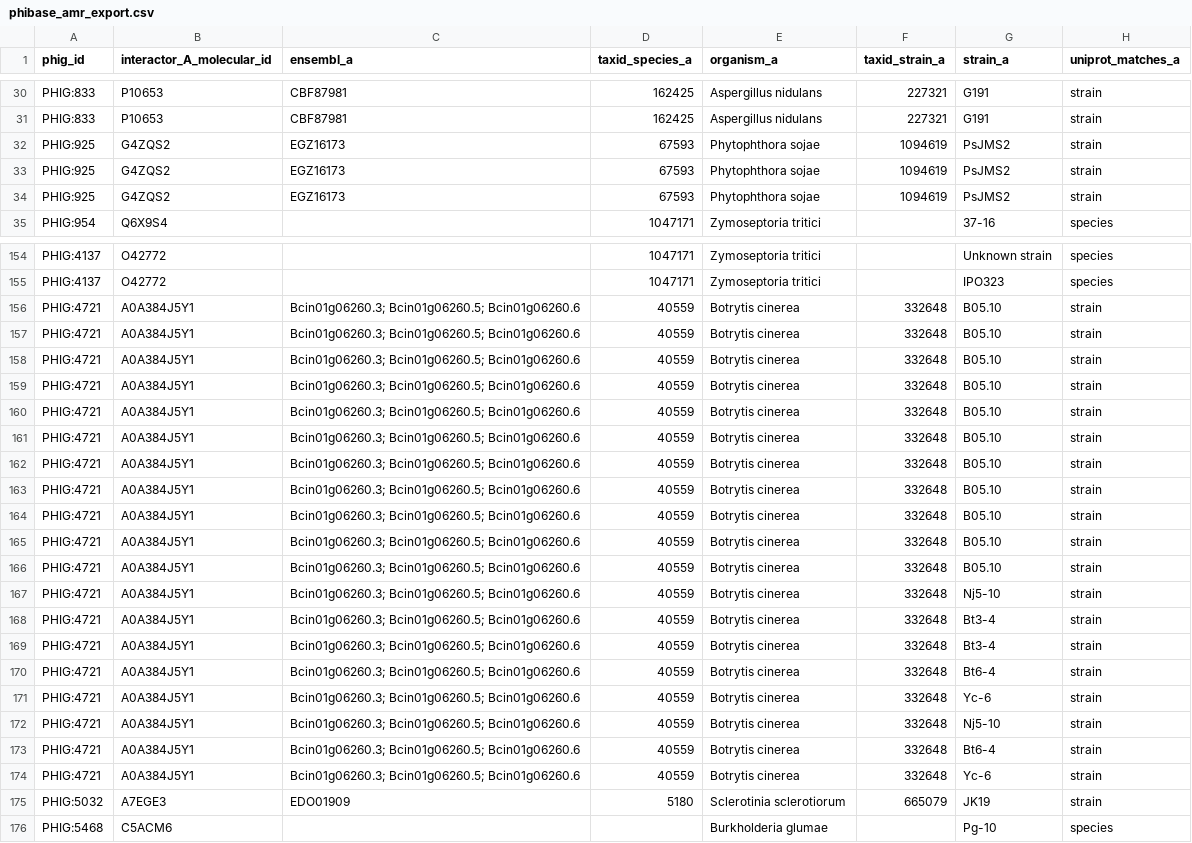
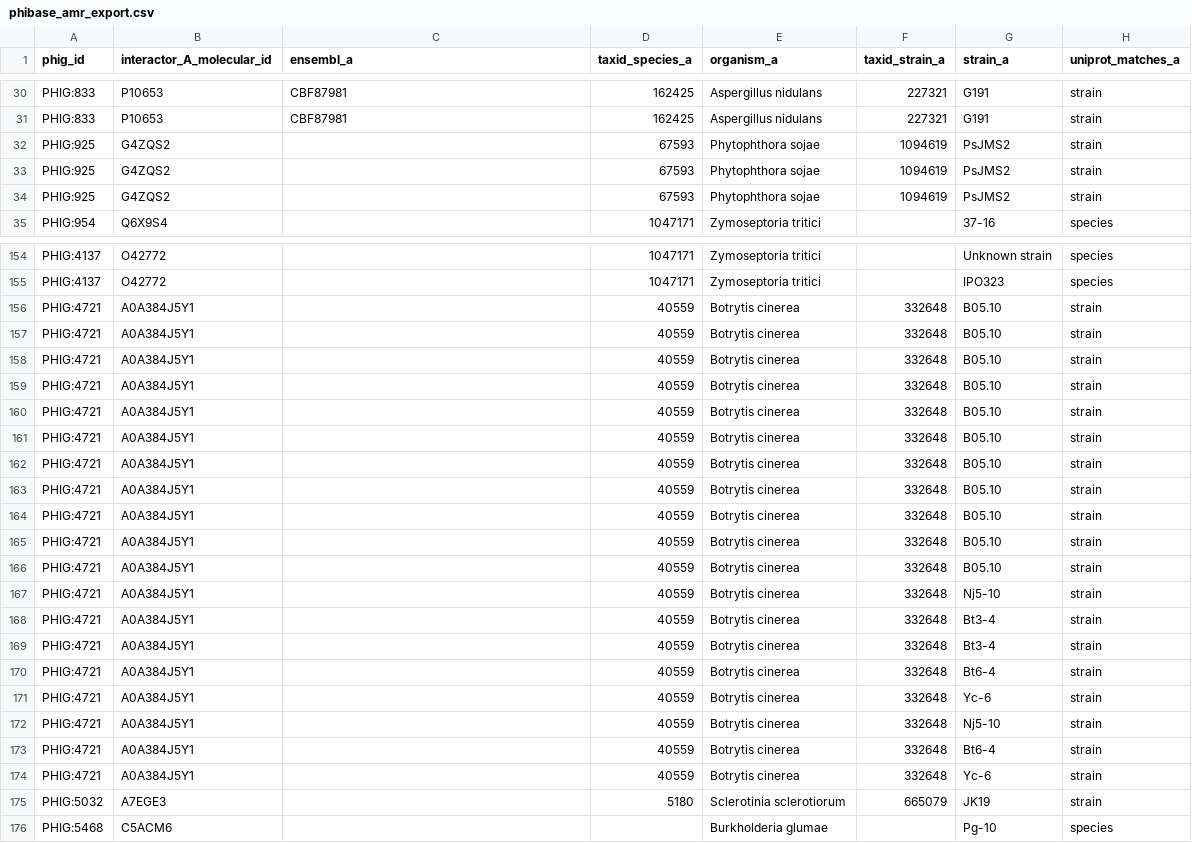
Before and after one commit to PHI-base/data, a CSV file: ensembl/phibase_amr_export.csv, drawn as a sheet; only a part is shown, gaps mark what is left out; the diff covers the shown part only; the diff names each change by its address in the sheet, - before the commit and + after, or states it on an @@ line.

Commit message:
Update Ensembl export files
Updated to PHI-base version 5.2

```diff
--- a/ensembl/phibase_amr_export.csv
+++ b/ensembl/phibase_amr_export.csv
-C32:C34 (ensembl_a): EGZ16173
+C32:C34 (ensembl_a): (empty)
-C156:C174 (ensembl_a): Bcin01g06260.3; Bcin01g06260.5; Bcin01g06260.6
+C156:C174 (ensembl_a): (empty)
-C175 (ensembl_a): EDO01909
+C175 (ensembl_a): (empty)
```
Also changed, not shown: 60 edited cells elsewhere in this file, 2 other files.
